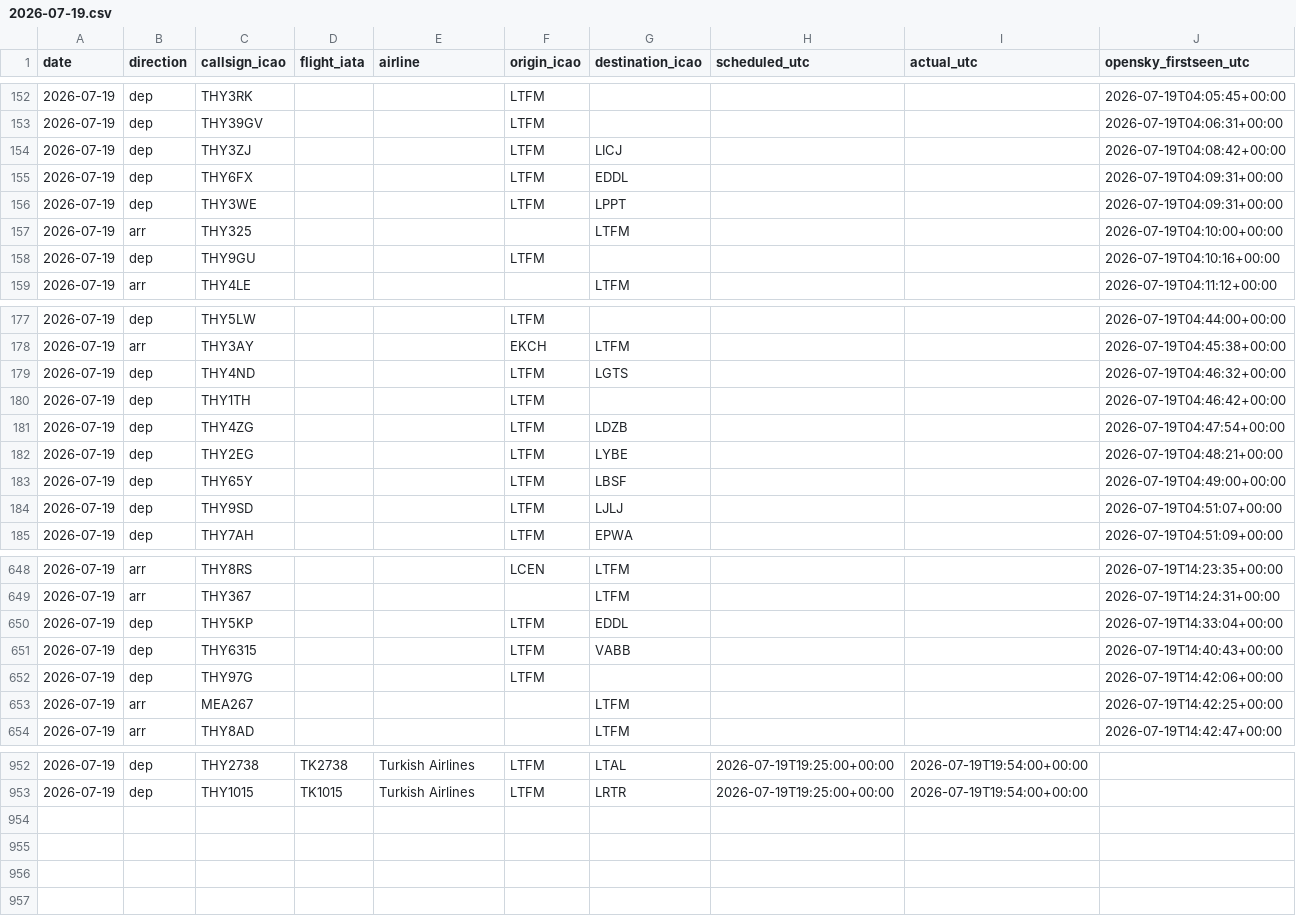
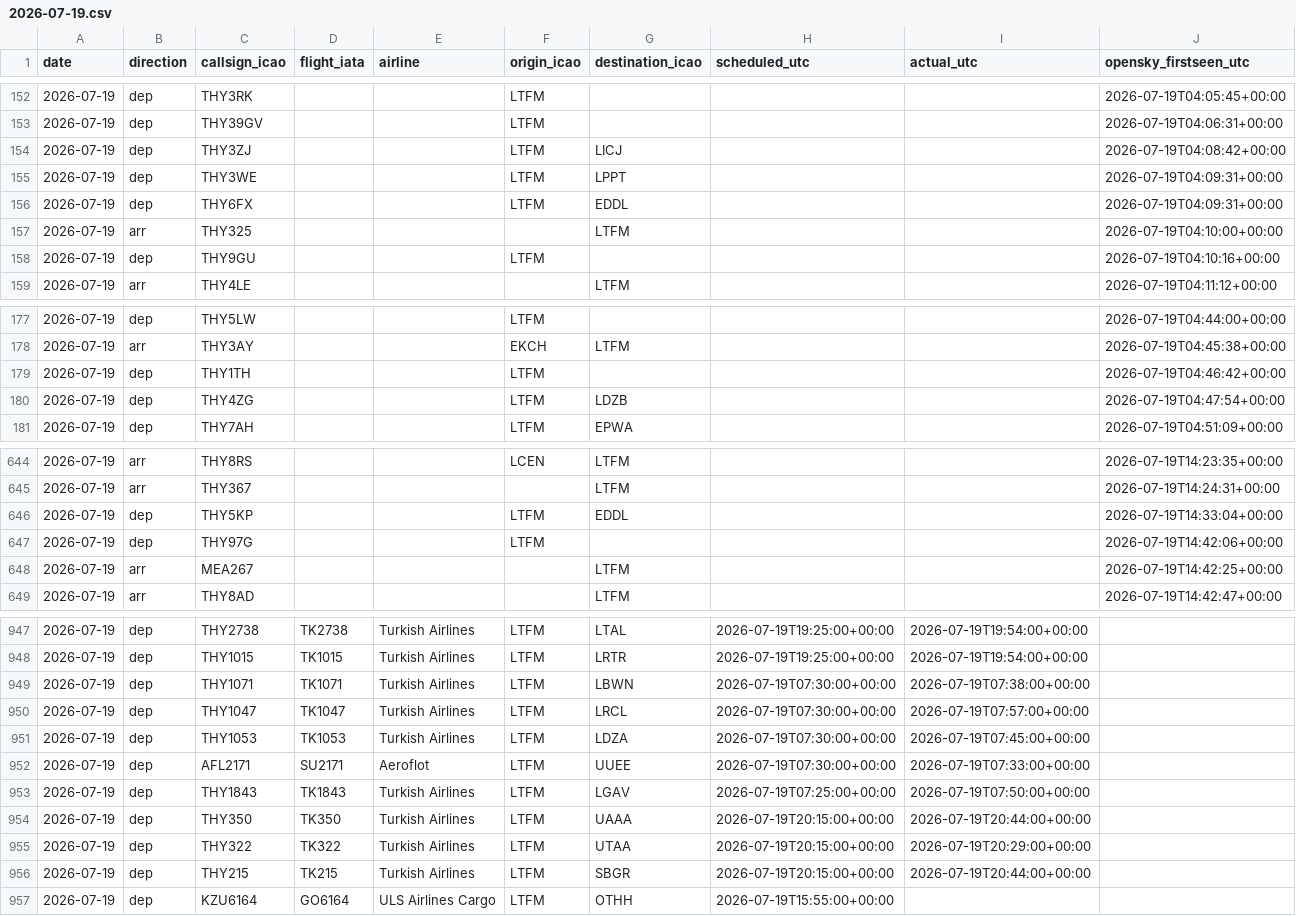
Before and after one commit to ahmethamzamulayim-png/ist-delay-dataset, a CSV file: data/unmatched/2026-07-19.csv, drawn as a sheet; only a part is shown, gaps mark what is left out; removed rows and columns are numbered as before the commit, all else as after; rows hold the shown columns only; the diff names each change by its address in the sheet, - before the commit and + after, or states it on an @@ line.

```diff
--- a/data/unmatched/2026-07-19.csv
+++ b/data/unmatched/2026-07-19.csv
@@ row 156 moved to row 155: 2026-07-19 @@
-row 179: 2026-07-19 | dep | THY4ND |  |  | LTFM | LGTS |  |  | 2026-07-19T04:46:32+00:00
-row 182: 2026-07-19 | dep | THY2EG |  |  | LTFM | LYBE |  |  | 2026-07-19T04:48:21+00:00
-row 183: 2026-07-19 | dep | THY65Y |  |  | LTFM | LBSF |  |  | 2026-07-19T04:49:00+00:00
-row 184: 2026-07-19 | dep | THY9SD |  |  | LTFM | LJLJ |  |  | 2026-07-19T04:51:07+00:00
-row 651: 2026-07-19 | dep | THY6315 |  |  | LTFM | VABB |  |  | 2026-07-19T14:40:43+00:00
+row 949: 2026-07-19 | dep | THY1071 | TK1071 | Turkish Airlines | LTFM | LBWN | 2026-07-19T07:30:00+00:00 | 2026-07-19T07:38:00+00:00
+row 950: 2026-07-19 | dep | THY1047 | TK1047 | Turkish Airlines | LTFM | LRCL | 2026-07-19T07:30:00+00:00 | 2026-07-19T07:57:00+00:00
+row 951: 2026-07-19 | dep | THY1053 | TK1053 | Turkish Airlines | LTFM | LDZA | 2026-07-19T07:30:00+00:00 | 2026-07-19T07:45:00+00:00
+row 952: 2026-07-19 | dep | AFL2171 | SU2171 | Aeroflot | LTFM | UUEE | 2026-07-19T07:30:00+00:00 | 2026-07-19T07:33:00+00:00
+row 953: 2026-07-19 | dep | THY1843 | TK1843 | Turkish Airlines | LTFM | LGAV | 2026-07-19T07:25:00+00:00 | 2026-07-19T07:50:00+00:00
+row 954: 2026-07-19 | dep | THY350 | TK350 | Turkish Airlines | LTFM | UAAA | 2026-07-19T20:15:00+00:00 | 2026-07-19T20:44:00+00:00
+row 955: 2026-07-19 | dep | THY322 | TK322 | Turkish Airlines | LTFM | UTAA | 2026-07-19T20:15:00+00:00 | 2026-07-19T20:29:00+00:00
+row 956: 2026-07-19 | dep | THY215 | TK215 | Turkish Airlines | LTFM | SBGR | 2026-07-19T20:15:00+00:00 | 2026-07-19T20:44:00+00:00
+row 957: 2026-07-19 | dep | KZU6164 | GO6164 | ULS Airlines Cargo | LTFM | OTHH | 2026-07-19T15:55:00+00:00
```
Also changed, not shown: data/flights/2026-07-19.csv, data/unmatched/2026-07-20.csv, 6 other files.
